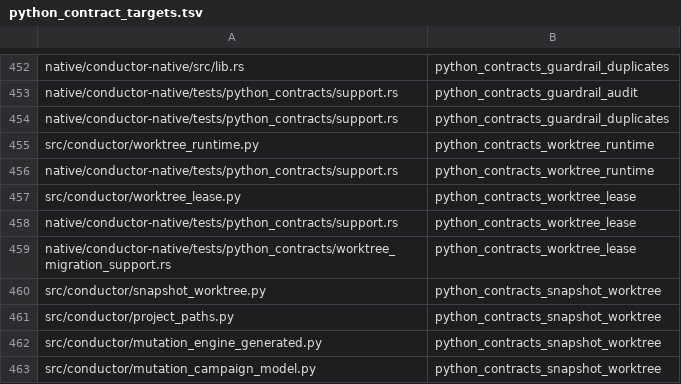
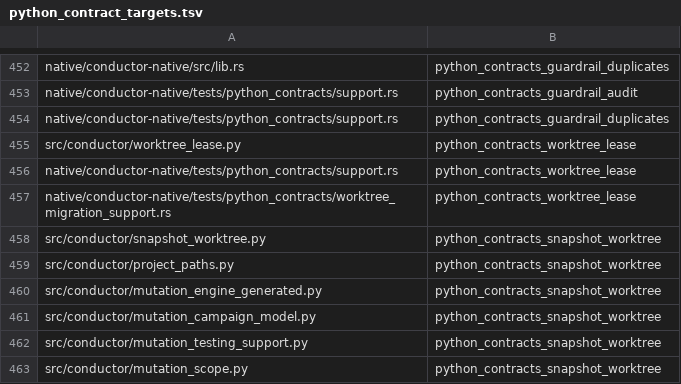
Before and after one commit to mcpirate17/llm-forge, a TSV file: native/conductor-native/src/python_contract_targets.tsv, drawn as a sheet; only a part is shown, gaps mark what is left out; the shorter side is filled out with more unchanged rows; the diff names each change by its address in the sheet, - before the commit and + after, or states it on an @@ line.

Commit message:
feat(workspace): relocate environment launchers with native tools
Replace the interpreted worktree-runtime adapter with a native CLI that repairs explicitly selected existing environments. Preserve hardlinked source files through bounded copy-on-write publication, reject unsafe paths, and expose detected races and partial progress under cooperative directory leases.

Cover core behavior, injected publication races and actual CLI calls; retire the Python adapter and its compatibility test registration.

Agent: codex-forge-native

```diff
--- a/native/conductor-native/src/python_contract_targets.tsv
+++ b/native/conductor-native/src/python_contract_targets.tsv
-row 455: src/conductor/worktree_runtime.py | python_contracts_worktree_runtime
-row 456: native/conductor-native/tests/python_contracts/support.rs | python_contracts_worktree_runtime
```
Also changed, not shown: 16 other files.
